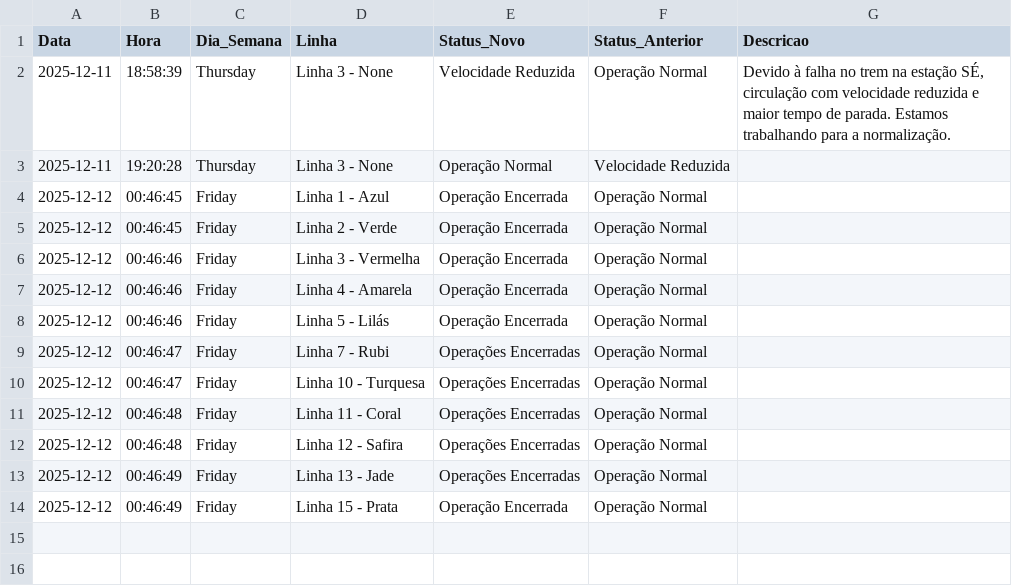
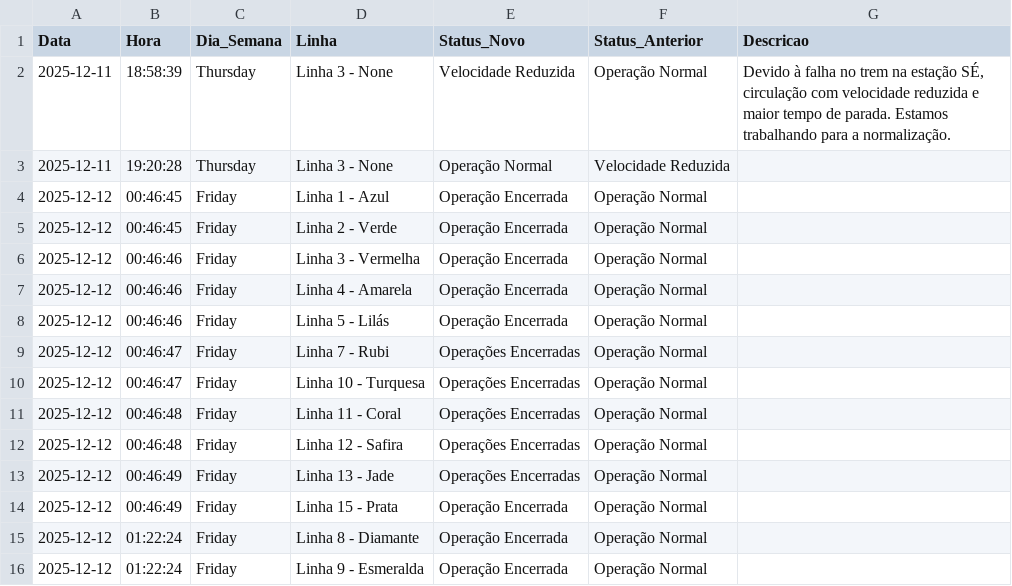
Before and after one commit to ManassesAlves/Monitorar-Metr-, a CSV file: historico_metro.csv, drawn as a sheet; the diff names each change by its address in the sheet, - before the commit and + after, or states it on an @@ line.

Commit message:
Atualizando status [skip ci]

```diff
--- a/historico_metro.csv
+++ b/historico_metro.csv
+row 15: 2025-12-12 | 01:22:24 | Friday | Linha 8 - Diamante | Operação Encerrada | Operação Normal
+row 16: 2025-12-12 | 01:22:24 | Friday | Linha 9 - Esmeralda | Operação Encerrada | Operação Normal
```
Also changed, not shown: 1 other file.
